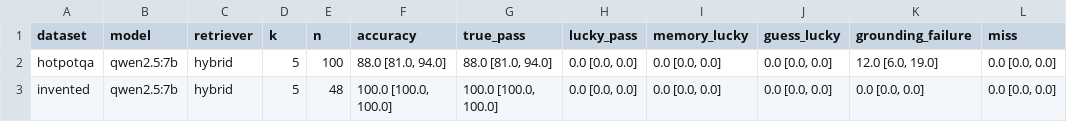
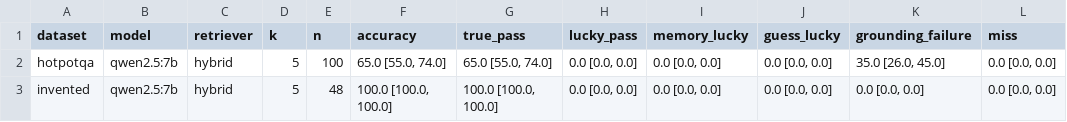
Before and after one commit to Aliismail293/lucky-passes, a CSV file: results/pilot/tables/main_table.csv, drawn as a sheet.

```diff
--- a/results/pilot/tables/main_table.csv
+++ b/results/pilot/tables/main_table.csv
@@ -1,3 +1,3 @@
 dataset,model,retriever,k,n,accuracy,true_pass,lucky_pass,memory_lucky,guess_lucky,grounding_failure,miss
-hotpotqa,qwen2.5:7b,hybrid,5,100,"88.0 [81.0, 94.0]","88.0 [81.0, 94.0]","0.0 [0.0, 0.0]","0.0 [0.0, 0.0]","0.0 [0.0, 0.0]","12.0 [6.0, 19.0]","0.0 [0.0, 0.0]"
+hotpotqa,qwen2.5:7b,hybrid,5,100,"65.0 [55.0, 74.0]","65.0 [55.0, 74.0]","0.0 [0.0, 0.0]","0.0 [0.0, 0.0]","0.0 [0.0, 0.0]","35.0 [26.0, 45.0]","0.0 [0.0, 0.0]"
 invented,qwen2.5:7b,hybrid,5,48,"100.0 [100.0, 100.0]","100.0 [100.0, 100.0]","0.0 [0.0, 0.0]","0.0 [0.0, 0.0]","0.0 [0.0, 0.0]","0.0 [0.0, 0.0]","0.0 [0.0, 0.0]"
```
Also changed, not shown: 23 other files.
